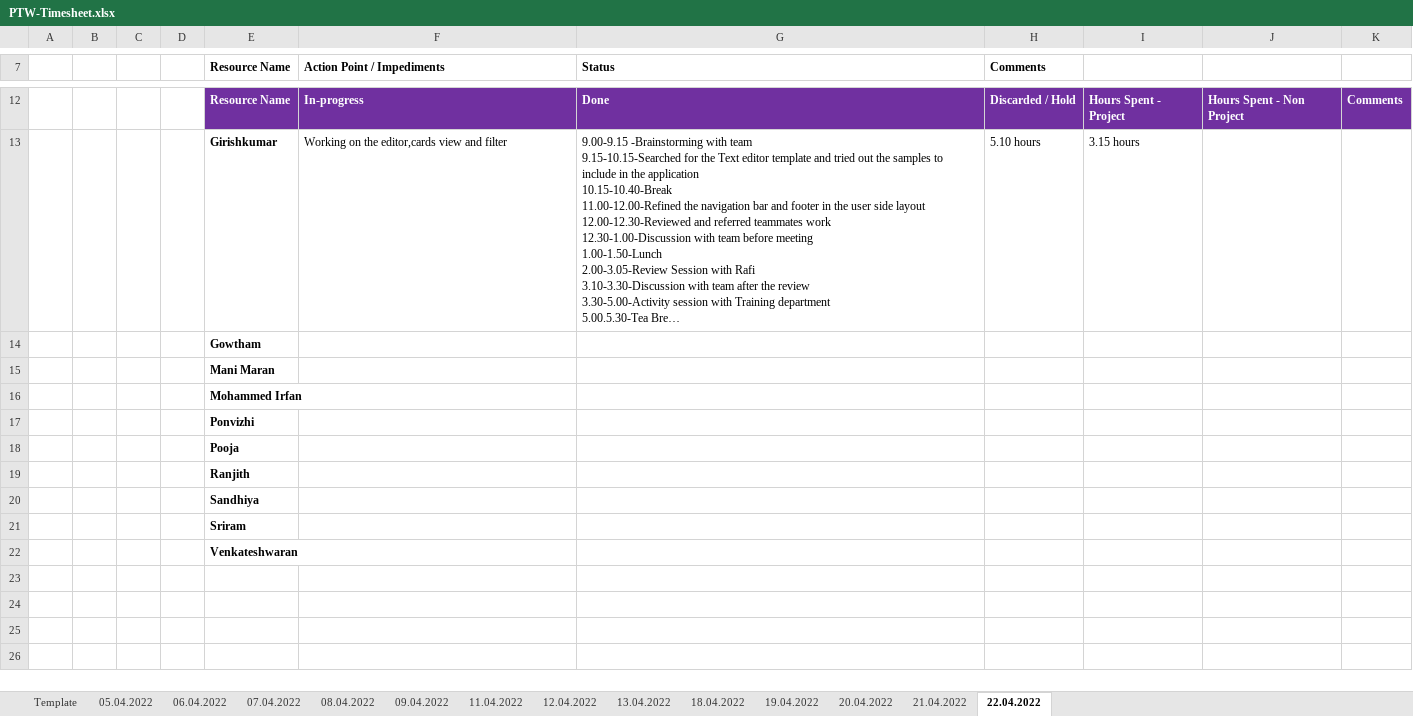
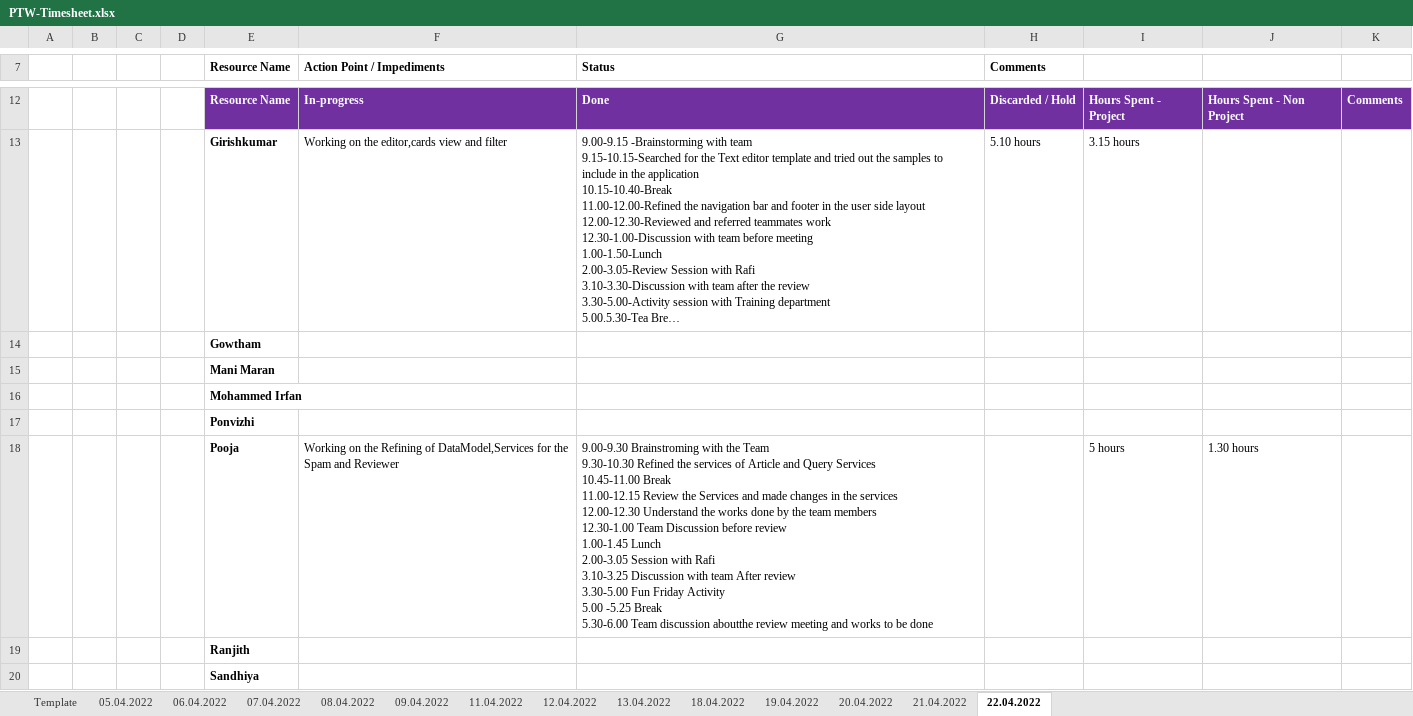
Before and after one commit to arvi9/ASPNet-WebAPI-Anngular-Project, an Excel workbook: Aurora/Process/PTW-Timesheet.xlsx, sheet 22.04.2022, drawn as a sheet; only a part is shown, gaps mark what is left out; the shorter side is filled out with more unchanged rows; long unchanged cells end in …; values as stored, in another font and other column widths than the file's, no borders; removed rows and columns are numbered as before the commit, all else as after; ↵ is a line break in a cell; the diff names each change by its address in the sheet, - before the commit and + after, or states it on an @@ line.

Commit message:
Updated TimeSheet -Pooja

```diff
--- a/Aurora/Process/PTW-Timesheet.xlsx (sheet 22.04.2022)
+++ b/Aurora/Process/PTW-Timesheet.xlsx (sheet 22.04.2022)
-row 18:  |  |  |  | Pooja
+row 18:  |  |  |  | Pooja | Working on the Refining of DataModel,Services for the Spam and Reviewer | 9.00-9.30 Brainstroming with the Team ↵ 9.30-10.30 Refined the services of Article and Query Services ↵ 10.45-11.00 Break ↵ 11.00-12.15 Review the Services and made changes in the services ↵ 12.00-12.30 Understand the works done by the team members ↵ 12.30-1.00 Team Discussion before review ↵ 1.00-1.45 Lunch ↵ 2.00-3.05 Session with Rafi ↵ 3.10-3.25 Discussion with team After review ↵ 3.30-5.00 Fun Friday Activity ↵ 5.00 -5.25 Break ↵ 5.30-6.00 Team discussion aboutthe review meeting and works to be done |  | 5 hours | 1.30 hours
```
